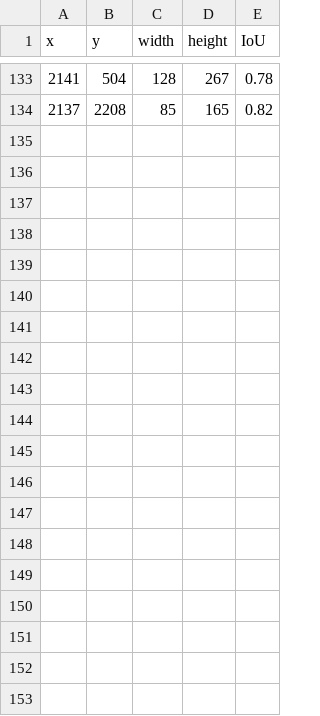
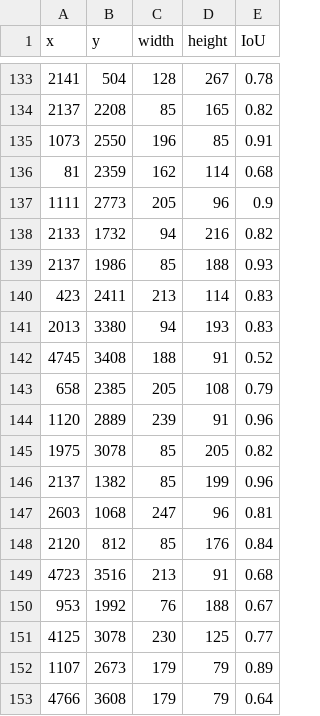
Before and after one commit to Vin1634/CarDetection, a CSV file: Testzone/turn/detect/BBM_DJI_0070.JPG.csv, drawn as a sheet; only a part is shown, gaps mark what is left out; the diff covers the shown part only; the diff names each change by its address in the sheet, - before the commit and + after, or states it on an @@ line.

```diff
--- a/Testzone/turn/detect/BBM_DJI_0070.JPG.csv
+++ b/Testzone/turn/detect/BBM_DJI_0070.JPG.csv
+row 135: 1073 | 2550 | 196 | 85 | 0.91
+row 136: 81 | 2359 | 162 | 114 | 0.68
+row 137: 1111 | 2773 | 205 | 96 | 0.9
+row 138: 2133 | 1732 | 94 | 216 | 0.82
+row 139: 2137 | 1986 | 85 | 188 | 0.93
+row 140: 423 | 2411 | 213 | 114 | 0.83
+row 141: 2013 | 3380 | 94 | 193 | 0.83
+row 142: 4745 | 3408 | 188 | 91 | 0.52
+row 143: 658 | 2385 | 205 | 108 | 0.79
+row 144: 1120 | 2889 | 239 | 91 | 0.96
+row 145: 1975 | 3078 | 85 | 205 | 0.82
+row 146: 2137 | 1382 | 85 | 199 | 0.96
+row 147: 2603 | 1068 | 247 | 96 | 0.81
+row 148: 2120 | 812 | 85 | 176 | 0.84
+row 149: 4723 | 3516 | 213 | 91 | 0.68
+row 150: 953 | 1992 | 76 | 188 | 0.67
+row 151: 4125 | 3078 | 230 | 125 | 0.77
+row 152: 1107 | 2673 | 179 | 79 | 0.89
+row 153: 4766 | 3608 | 179 | 79 | 0.64
```
Also changed, not shown: 9 added rows elsewhere in this file, Testzone/turn/detect/BBM_DJI_0071.JPG.csv, Testzone/turn/detect/BBM_DJI_0072.JPG.csv, 54 other files.
